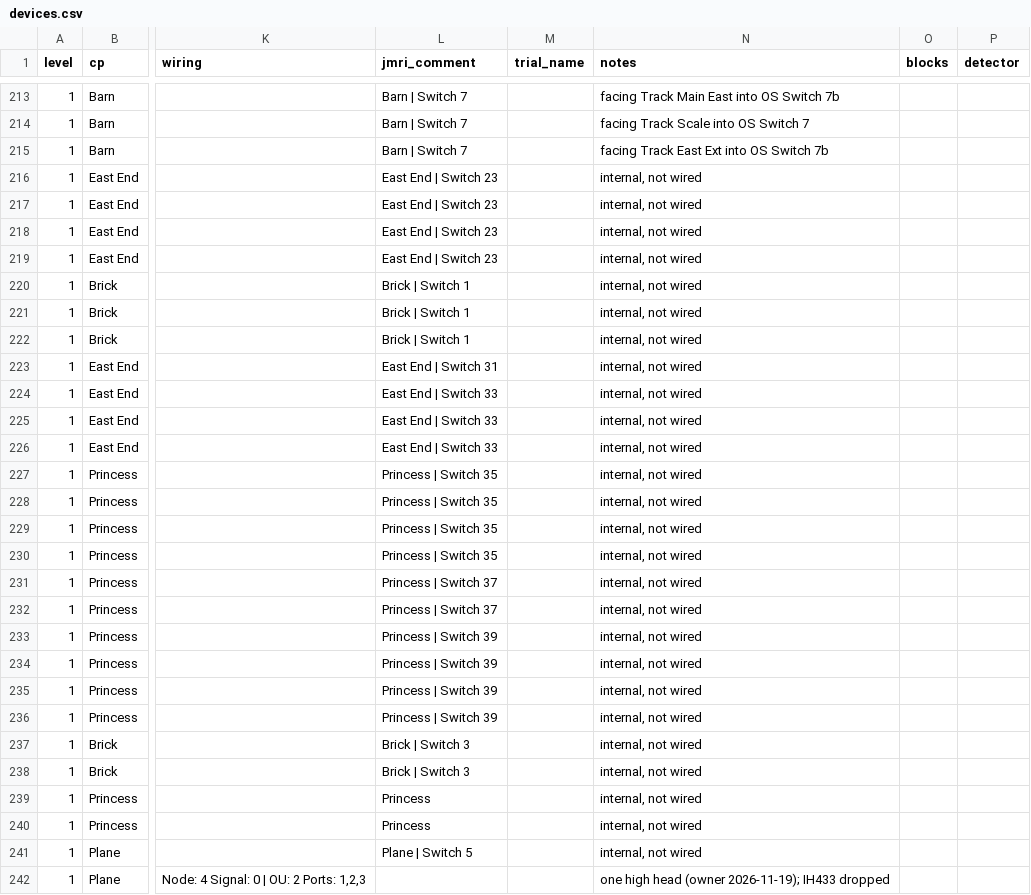
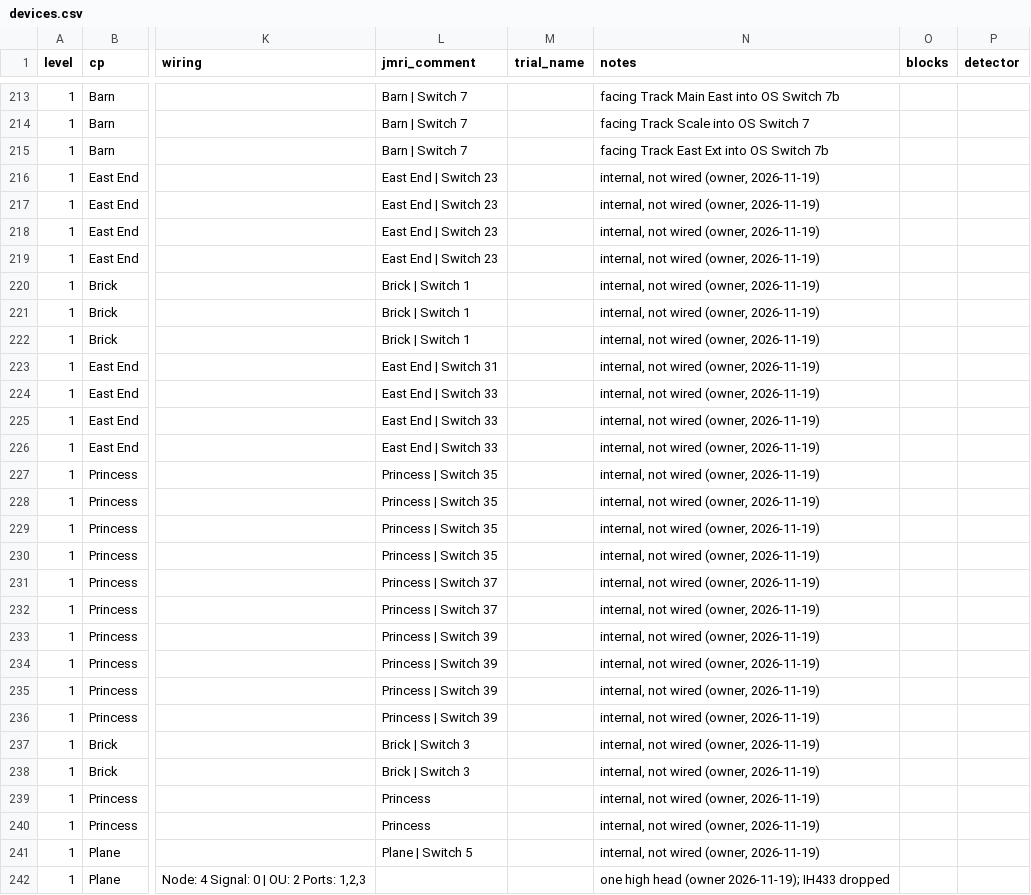
Before and after one commit to lnevo/hart, a CSV file: jmri/layouts/hart/data/devices.csv, drawn as a sheet; only a part is shown, gaps mark what is left out; the diff covers the shown part only; the diff names each change by its address in the sheet, - before the commit and + after, or states it on an @@ line.

```diff
--- a/jmri/layouts/hart/data/devices.csv
+++ b/jmri/layouts/hart/data/devices.csv
-N216:N241 (notes): internal, not wired
+N216:N241 (notes): internal, not wired (owner, 2026-11-19)
```
Also changed, not shown: 28 edited cells elsewhere in this file, 11 other files.
